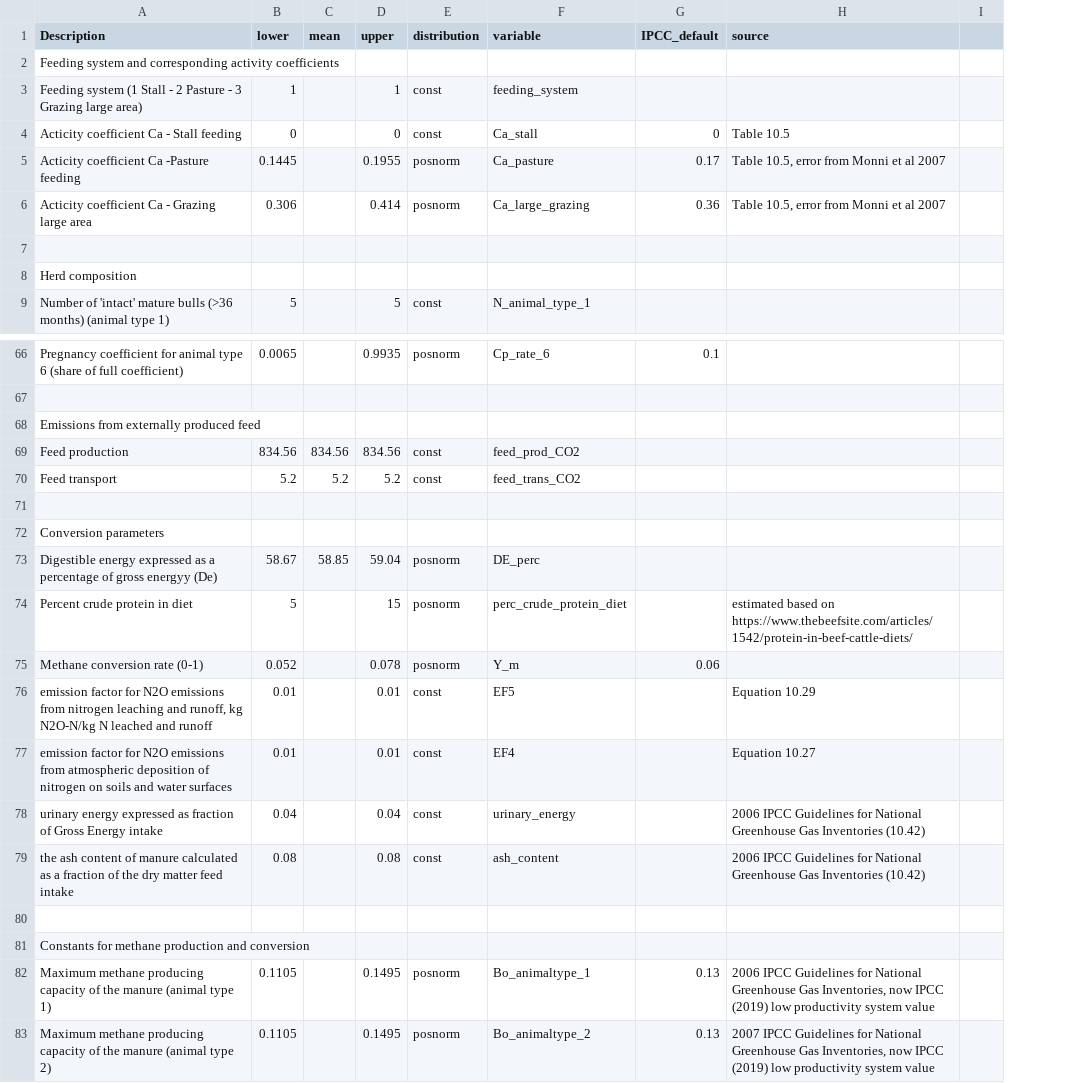
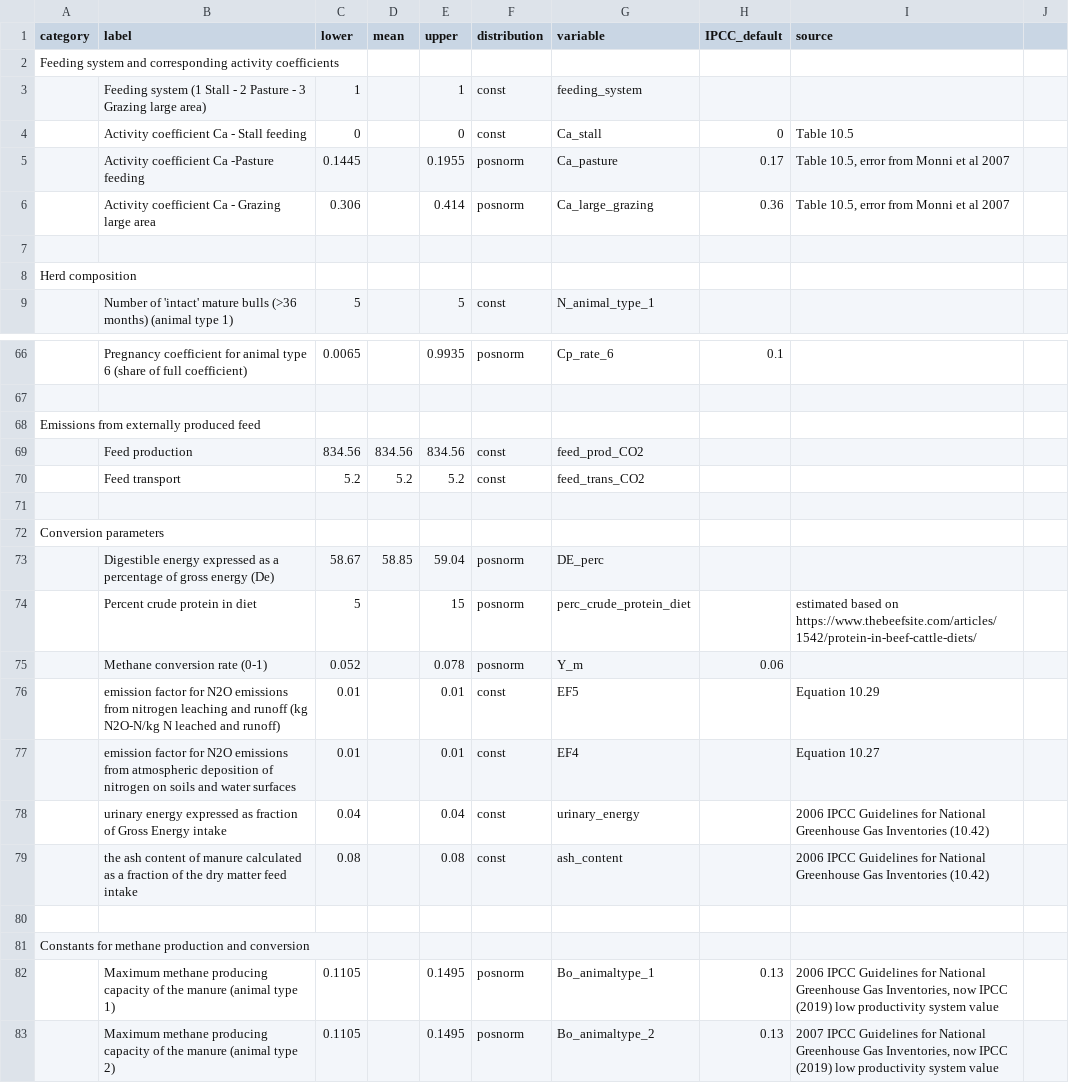
Before and after one commit to ToddRosenstock/ghg-uncertainty, a CSV file: data/livestock_ghg_input_table.csv, drawn as a sheet; only a part is shown, gaps mark what is left out; addresses are those after the commit; the diff covers the shown part only; the diff names each change by its address in the sheet, - before the commit and + after, or states it on an @@ line.

```diff
--- a/data/livestock_ghg_input_table.csv
+++ b/data/livestock_ghg_input_table.csv
+column A (category), rows 2-8: Feeding system and corresponding activity coefficients |  |  |  |  |  | Herd composition; rows 68-81: Emissions from externally produced feed |  |  |  | Conversion parameters |  |  |  |  |  |  |  |  | Constants for methane production and conversion
-B1: Description
+B1: label
-B2 (label): Feeding system and corresponding activity coefficients
+B2 (label): (empty)
-B4 (label): Acticity coefficient Ca - Stall feeding
+B4 (label): Activity coefficient Ca - Stall feeding
-B5 (label): Acticity coefficient Ca -Pasture feeding
+B5 (label): Activity coefficient Ca -Pasture feeding
-B6 (label): Acticity coefficient Ca - Grazing large area
+B6 (label): Activity coefficient Ca - Grazing large area
-B8 (label): Herd composition
+B8 (label): (empty)
-B68 (label): Emissions from externally produced feed
+B68 (label): (empty)
-B72 (label): Conversion parameters
+B72 (label): (empty)
-B73 (label): …of gross energyy (De)
+B73 (label): …of gross energy (De)
-B76 (label): …leaching and runoff, kg N2O-N/kg N leached and runoff
+B76 (label): …leaching and runoff (kg N2O-N/kg N leached and runoff)
-B81 (label): Constants for methane production and conversion
+B81 (label): (empty)
```
Also changed, not shown: 8 edited cells elsewhere in this file, results/lessReplace_intervention_1_y.csv, 25 other files.
